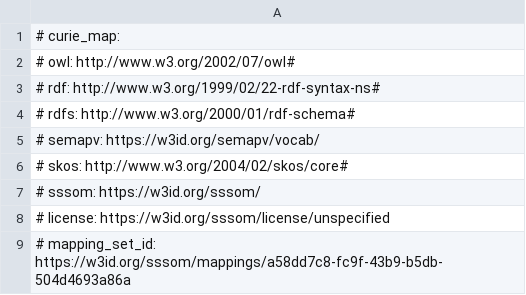
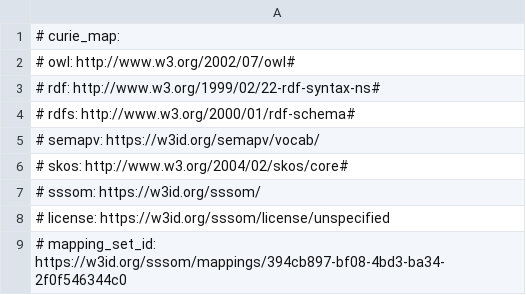
Before and after one commit to monarch-initiative/mondo-ingest, a TSV file: src/mappings/icd10who.sssom.tsv, drawn as a sheet.

```diff
--- a/src/mappings/icd10who.sssom.tsv
+++ b/src/mappings/icd10who.sssom.tsv
@@ -8,2 +8,2 @@
 # license: https://w3id.org/sssom/license/unspecified
-# mapping_set_id: https://w3id.org/sssom/mappings/a58dd7c8-fc9f-43b9-b5db-504d4693a86a
+# mapping_set_id: https://w3id.org/sssom/mappings/394cb897-bf08-4bd3-ba34-2f0f546344c0
```
Also changed, not shown: src/mappings/icd10cm.sssom.tsv, src/mappings/ncit.sssom.tsv, 25 other files.
